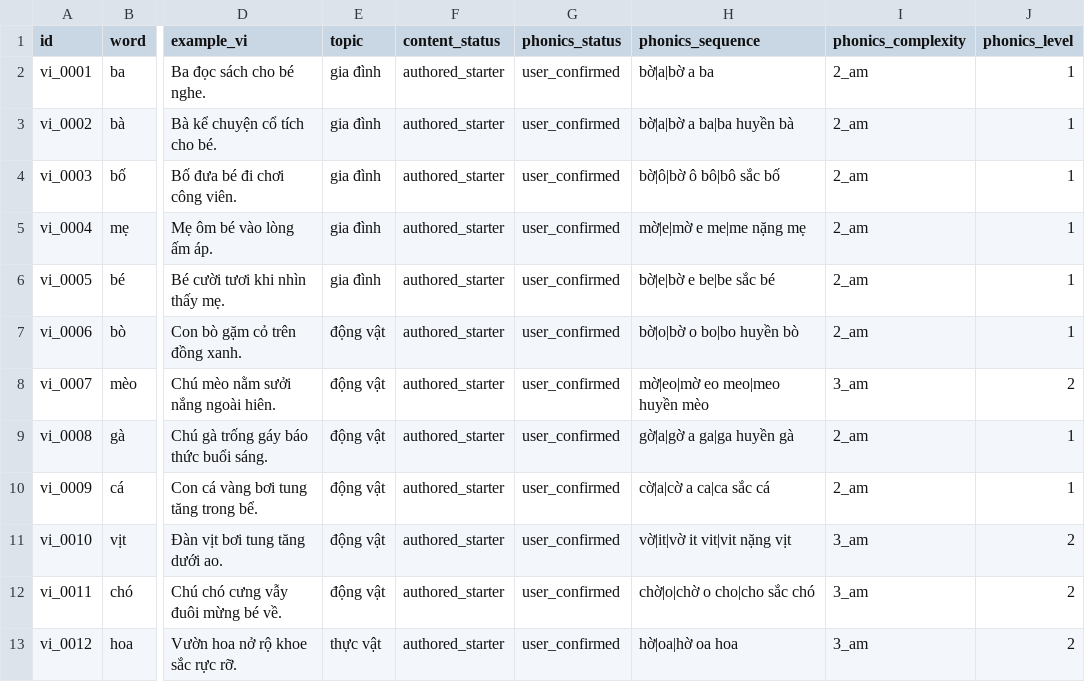
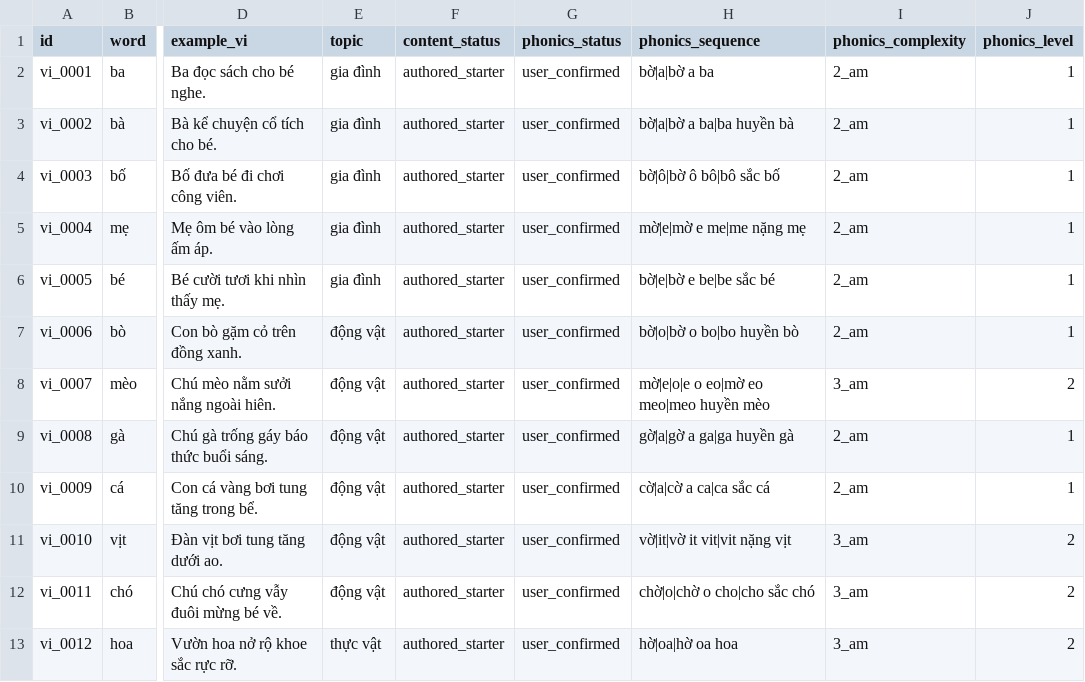
Before and after one commit to hp0705/vietnhat-adventure, a CSV file: 01-vocabulary/vocabulary_vi_v2.csv, drawn as a sheet; only a part is shown, gaps mark what is left out; the diff names each change by its address in the sheet, - before the commit and + after, or states it on an @@ line.

```diff
--- a/01-vocabulary/vocabulary_vi_v2.csv
+++ b/01-vocabulary/vocabulary_vi_v2.csv
-H8 (phonics_sequence): mờ|eo|mờ eo meo|meo huyền mèo
+H8 (phonics_sequence): mờ|e|o|e o eo|mờ eo meo|meo huyền mèo
```
Also changed, not shown: 8 other files.
